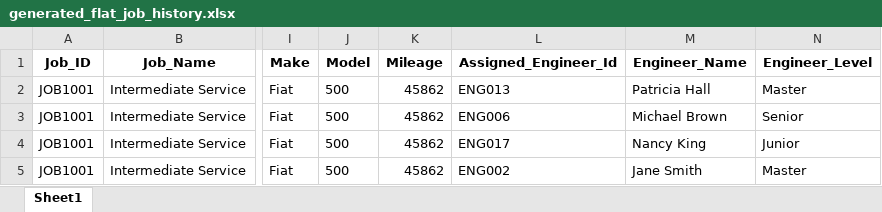
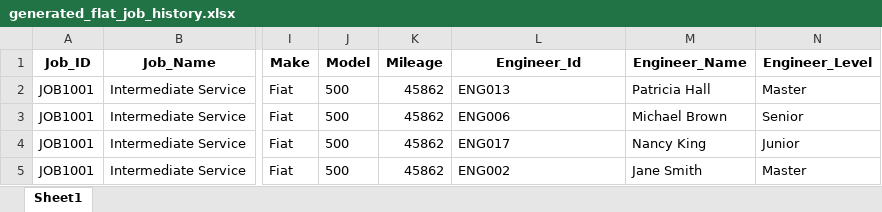
Before and after one commit to vpabrejainsd/stellantis-monorepo, an Excel workbook: data/generated_flat_job_history.xlsx, sheet Sheet1, drawn as a sheet; only a part is shown, gaps mark what is left out; values as stored, in another font and other column widths than the file's, no borders; the diff names each change by its address in the sheet, - before the commit and + after, or states it on an @@ line.

```diff
--- a/data/generated_flat_job_history.xlsx (sheet Sheet1)
+++ b/data/generated_flat_job_history.xlsx (sheet Sheet1)
-L1: Assigned_Engineer_Id
+L1: Engineer_Id
```
Also changed, not shown: data/engineer_profiles.xlsx, 4 other files.
